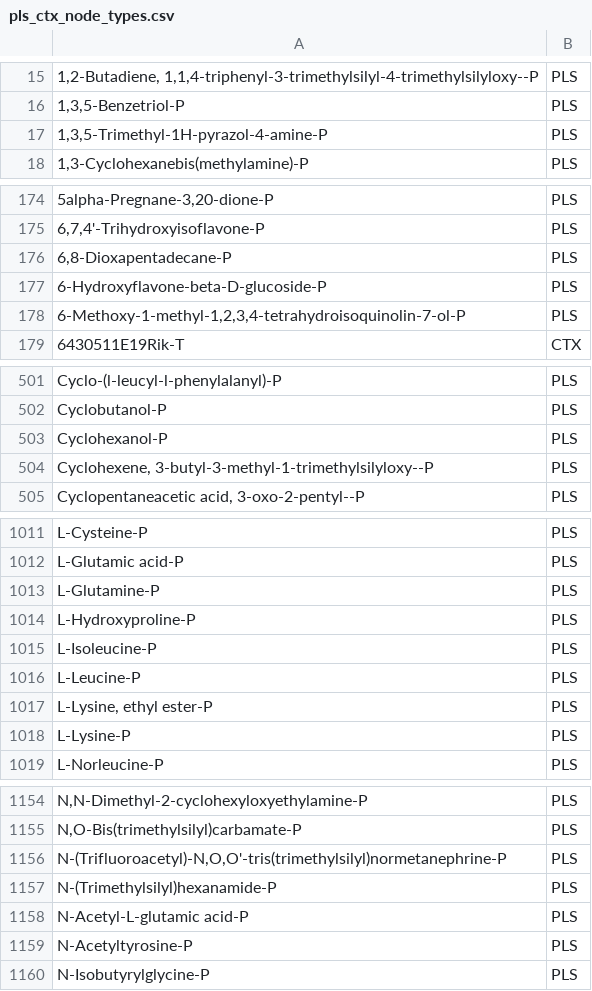
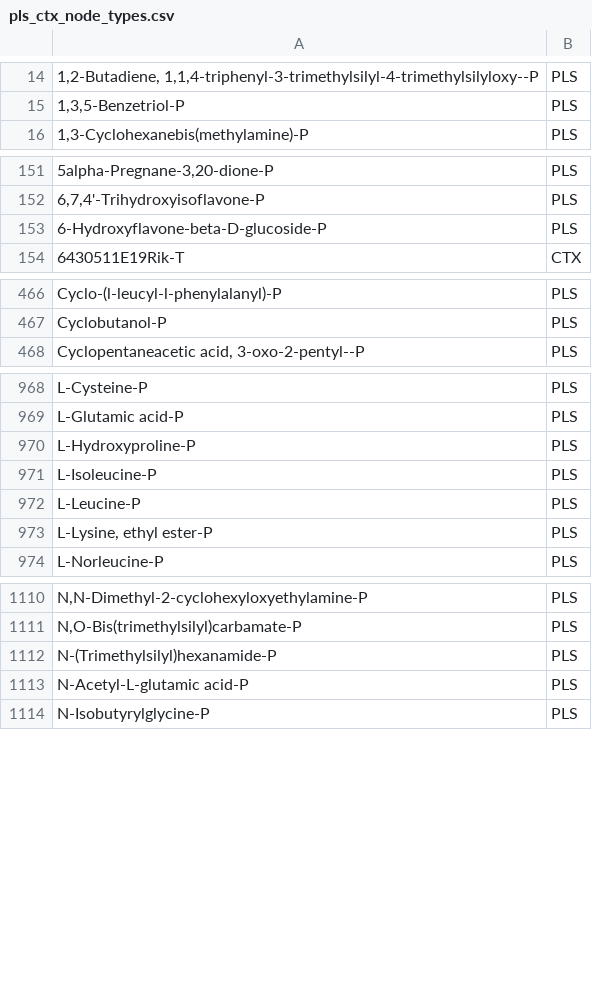
Before and after one commit to ananyakl/Metabolite, a CSV file: Reverse-PUC/BiBC/BiBC_Tables/pls_ctx_node_types.csv, drawn as a sheet; only a part is shown, gaps mark what is left out; removed rows and columns are numbered as before the commit, all else as after; the diff covers the shown part only; the diff names each change by its address in the sheet, - before the commit and + after, or states it on an @@ line.

```diff
--- a/Reverse-PUC/BiBC/BiBC_Tables/pls_ctx_node_types.csv
+++ b/Reverse-PUC/BiBC/BiBC_Tables/pls_ctx_node_types.csv
-row 17: 1,3,5-Trimethyl-1H-pyrazol-4-amine-P | PLS
-row 176: 6,8-Dioxapentadecane-P | PLS
-row 178: 6-Methoxy-1-methyl-1,2,3,4-tetrahydroisoquinolin-7-ol-P | PLS
-row 503: Cyclohexanol-P | PLS
-row 504: Cyclohexene, 3-butyl-3-methyl-1-trimethylsilyloxy--P | PLS
-row 1013: L-Glutamine-P | PLS
-row 1018: L-Lysine-P | PLS
-row 1156: N-(Trifluoroacetyl)-N,O,O'-tris(trimethylsilyl)normetanephrine-P | PLS
-row 1159: N-Acetyltyrosine-P | PLS
```
Also changed, not shown: 2 added rows, 46 removed rows and 1 edited cell elsewhere in this file, Reverse-PUC/BiBC/BiBC_Tables/feci_ctx_node_types.csv, 14 other files.
